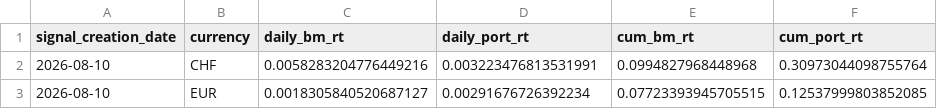
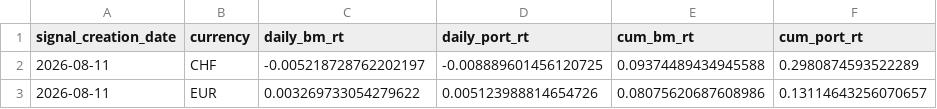
Before and after one commit to ebinger-analytics/quant-stock-signals, a CSV file: latest_cumulative_performance_summary.csv, drawn as a sheet.

```diff
--- a/latest_cumulative_performance_summary.csv
+++ b/latest_cumulative_performance_summary.csv
@@ -1,3 +1,3 @@
 signal_creation_date,currency,daily_bm_rt,daily_port_rt,cum_bm_rt,cum_port_rt
-2026-08-10,CHF,0.0058283204776449216,0.003223476813531991,0.0994827968448968,0.30973044098755764
-2026-08-10,EUR,0.0018305840520687127,0.00291676726392234,0.07723393945705515,0.12537999803852085
+2026-08-11,CHF,-0.005218728762202197,-0.008889601456120725,0.09374489434945588,0.2980874593522289
+2026-08-11,EUR,0.003269733054279622,0.005123988814654726,0.08075620687608986,0.13114643256070657
```
Also changed, not shown: latest_daily_performance_metrics.csv, latest_signal.csv.
